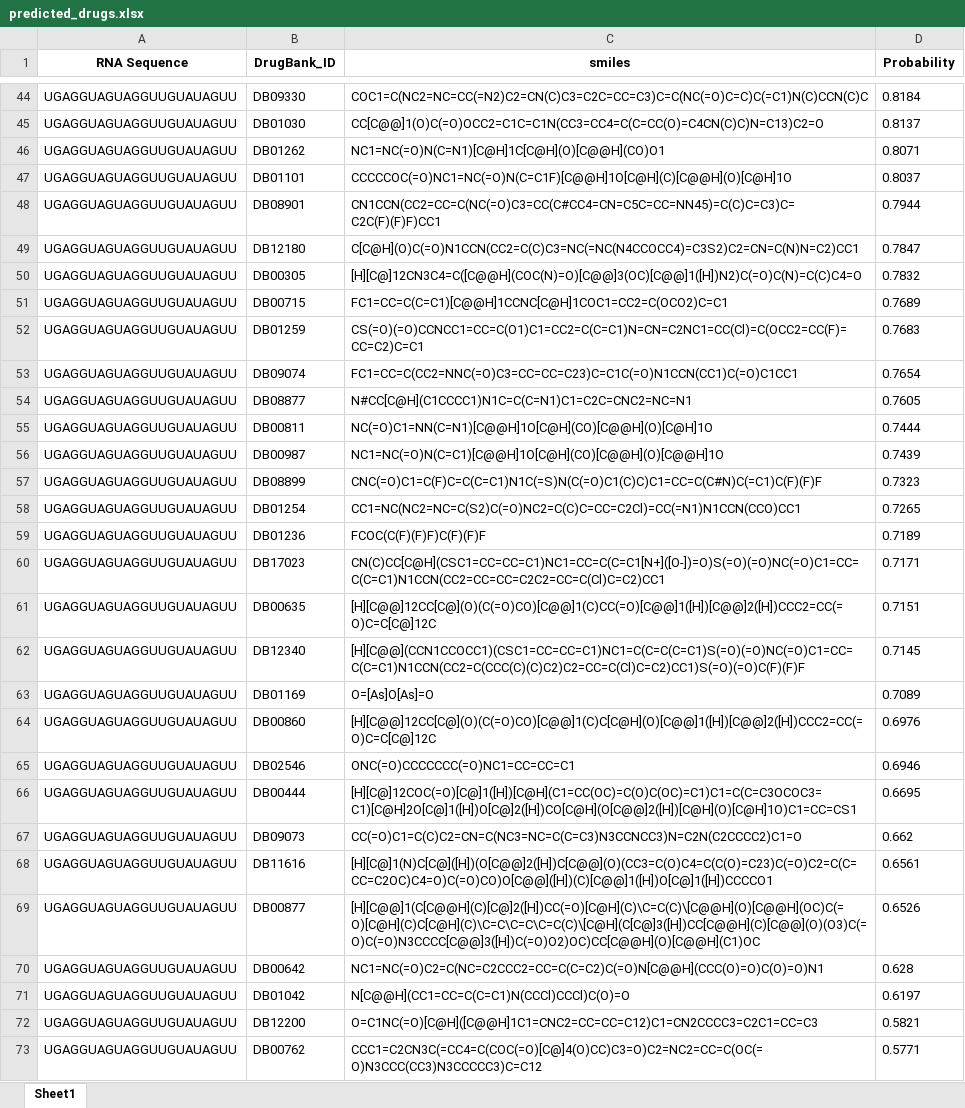
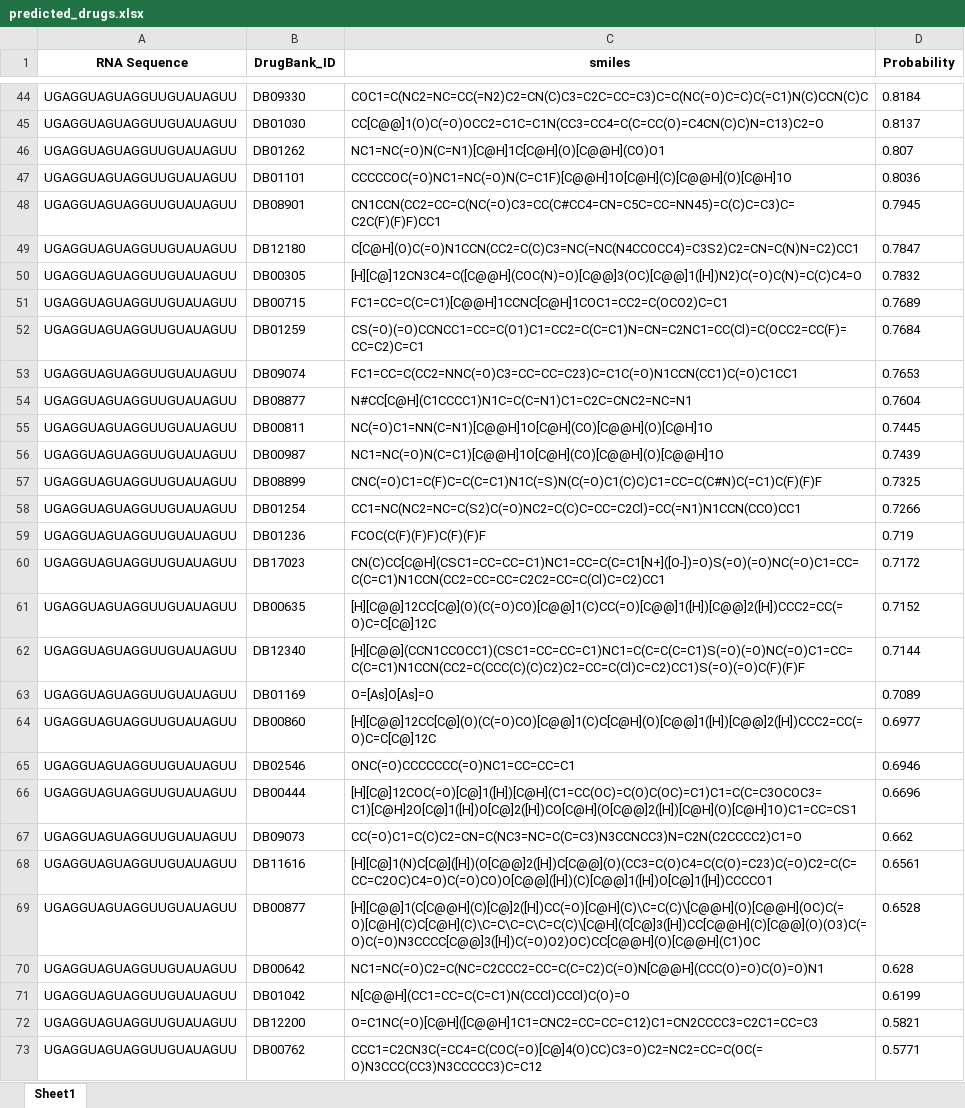
Before and after one commit to scxdhr020629/dj_mda, an Excel workbook: media/predicted_drugs.xlsx, sheet Sheet1, drawn as a sheet; only a part is shown, gaps mark what is left out; values as stored, in another font and other column widths than the file's, no borders; the diff covers the shown part only; the diff names each change by its address in the sheet, - before the commit and + after, or states it on an @@ line.

```diff
--- a/media/predicted_drugs.xlsx (sheet Sheet1)
+++ b/media/predicted_drugs.xlsx (sheet Sheet1)
-D46 (Probability): 0.8071
+D46 (Probability): 0.807
-D47 (Probability): 0.8037
+D47 (Probability): 0.8036
-D48 (Probability): 0.7944
+D48 (Probability): 0.7945
-D52 (Probability): 0.7683
+D52 (Probability): 0.7684
-D53 (Probability): 0.7654
+D53 (Probability): 0.7653
-D54 (Probability): 0.7605
+D54 (Probability): 0.7604
-D55 (Probability): 0.7444
+D55 (Probability): 0.7445
-D57 (Probability): 0.7323
+D57 (Probability): 0.7325
-D58 (Probability): 0.7265
+D58 (Probability): 0.7266
-D59 (Probability): 0.7189
+D59 (Probability): 0.719
-D60 (Probability): 0.7171
+D60 (Probability): 0.7172
-D61 (Probability): 0.7151
+D61 (Probability): 0.7152
-D62 (Probability): 0.7145
+D62 (Probability): 0.7144
-D64 (Probability): 0.6976
+D64 (Probability): 0.6977
-D66 (Probability): 0.6695
+D66 (Probability): 0.6696
-D69 (Probability): 0.6526
+D69 (Probability): 0.6528
-D71 (Probability): 0.6197
+D71 (Probability): 0.6199
```
Also changed, not shown: 1 moved row and 63 edited cells elsewhere in this sheet, media/predicted_all_drugs_rnas.xlsx, media/predicted_rnas.xlsx, 11 other files.
